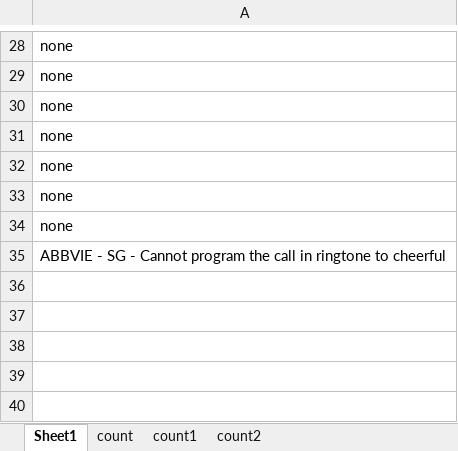
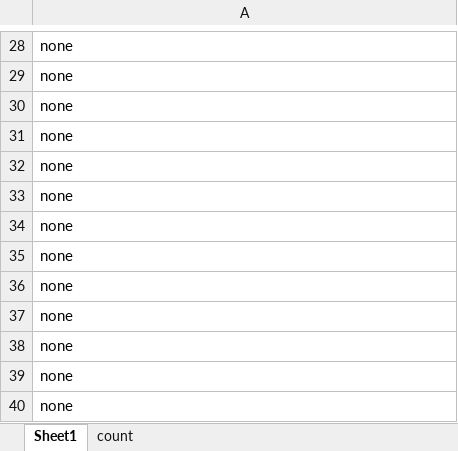
Before and after one commit to reddyg06/djangotest, an Excel workbook: test.xlsx, sheet Sheet1, drawn as a sheet; only a part is shown, gaps mark what is left out; values as stored, in another font and other column widths than the file's, no borders; the diff names each change by its address in the sheet, - before the commit and + after, or states it on an @@ line.

```diff
--- a/test.xlsx (sheet Sheet1)
+++ b/test.xlsx (sheet Sheet1)
-sheet tab: count1
-sheet tab: count2
-A35: ABBVIE - SG - Cannot program the call in ringtone to cheerful
+A35: none
+row 36: none
+row 37: none
+row 38: none
+row 39: none
+row 40: none
```
Also changed, not shown: sheet count, 9 other files.
